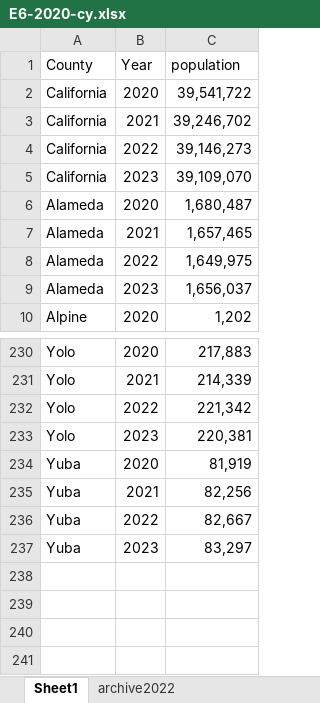
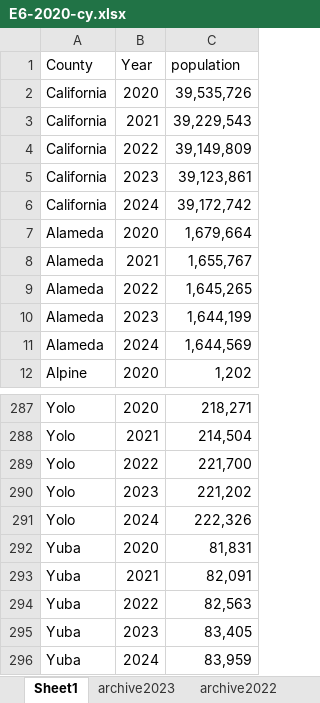
Before and after one commit to mcSamuelDataSci/CDPH-LHJ-Population-Task-Force, an Excel workbook: LHJ Data/E6/Clean/E6-2020-cy.xlsx, sheet Sheet1, drawn as a sheet; only a part is shown, gaps mark what is left out; values as stored, in another font and other column widths than the file's, no cell formats; addresses are those after the commit; the diff covers the shown part only; the diff names each change by its address in the sheet, - before the commit and + after, or states it on an @@ line.

Commit message:
Updated LHJ Population Data File (date updated: 2025.05.21) with newest DOF P3 Vintage 2025 (released 2025.04.25), DOF E4 2010-2020 (released May 2025), and DOF E4 2020-2025 (released May 2025)

```diff
--- a/LHJ Data/E6/Clean/E6-2020-cy.xlsx (sheet Sheet1)
+++ b/LHJ Data/E6/Clean/E6-2020-cy.xlsx (sheet Sheet1)
+sheet tab: archive2023
-C2 (population): 39,541,722
+C2 (population): 39,535,726
-C3 (population): 39,246,702
+C3 (population): 39,229,543
-C4 (population): 39,146,273
+C4 (population): 39,149,809
-C5 (population): 39,109,070
+C5 (population): 39,123,861
+row 6: California | 2024 | 39,172,742
-C7 (population): 1,680,487
+C7 (population): 1,679,664
-C8 (population): 1,657,465
+C8 (population): 1,655,767
-C9 (population): 1,649,975
+C9 (population): 1,645,265
-C10 (population): 1,656,037
+C10 (population): 1,644,199
+row 11: Alameda | 2024 | 1,644,569
-C287 (population): 217,883
+C287 (population): 218,271
-C288 (population): 214,339
+C288 (population): 214,504
-C289 (population): 221,342
+C289 (population): 221,700
-C290 (population): 220,381
+C290 (population): 221,202
+row 291: Yolo | 2024 | 222,326
-C292 (population): 81,919
+C292 (population): 81,831
-C293 (population): 82,256
+C293 (population): 82,091
-C294 (population): 82,667
+C294 (population): 82,563
-C295 (population): 83,297
+C295 (population): 83,405
+row 296: Yuba | 2024 | 83,959
```
Also changed, not shown: other rows of this sheet, cell formats, LHJ Data/E4/Clean/E4-2011-2020.xlsx, LHJ Data/E4/Clean/E4-2021-cy.xlsx, 21 other files.
